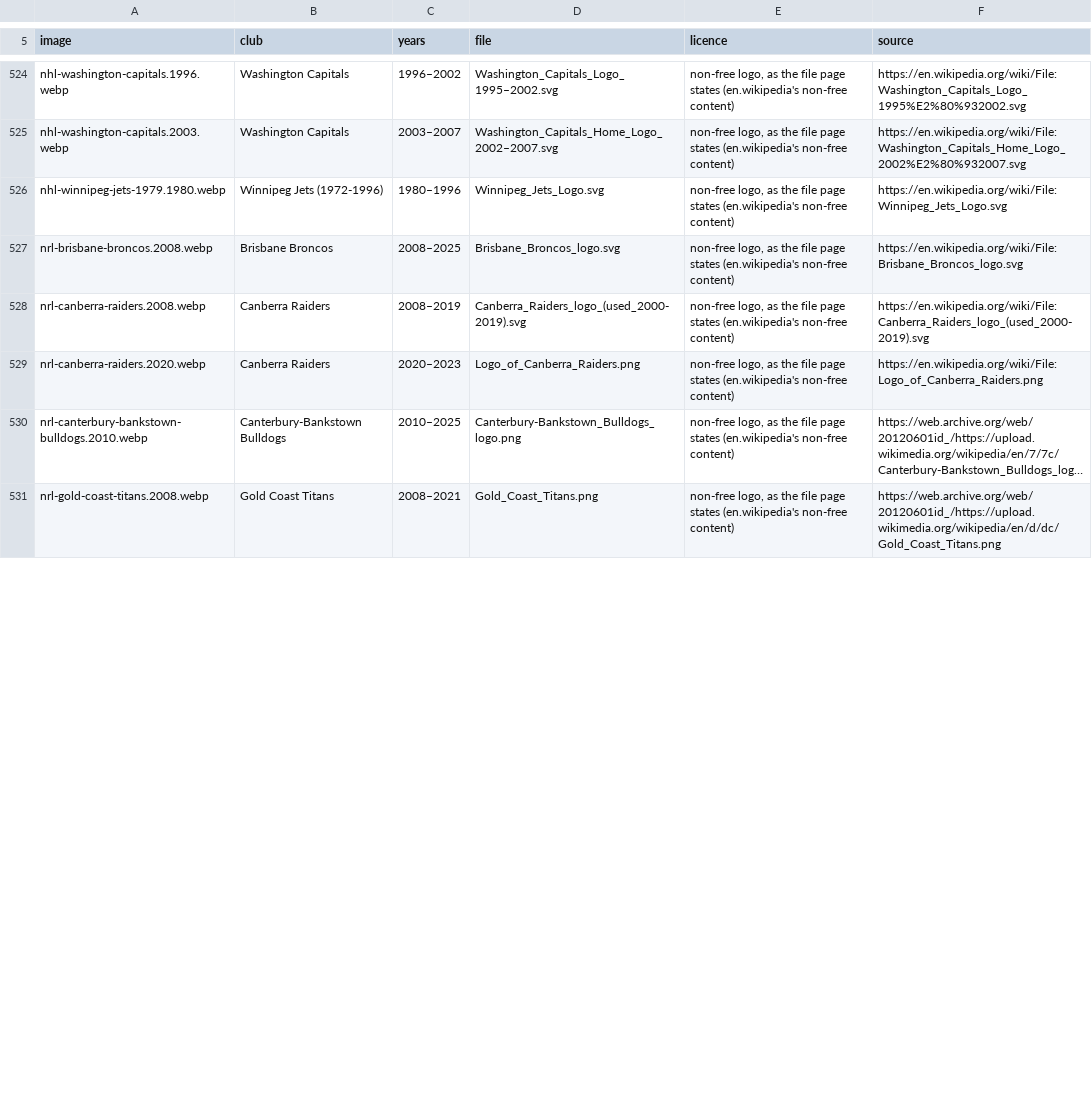
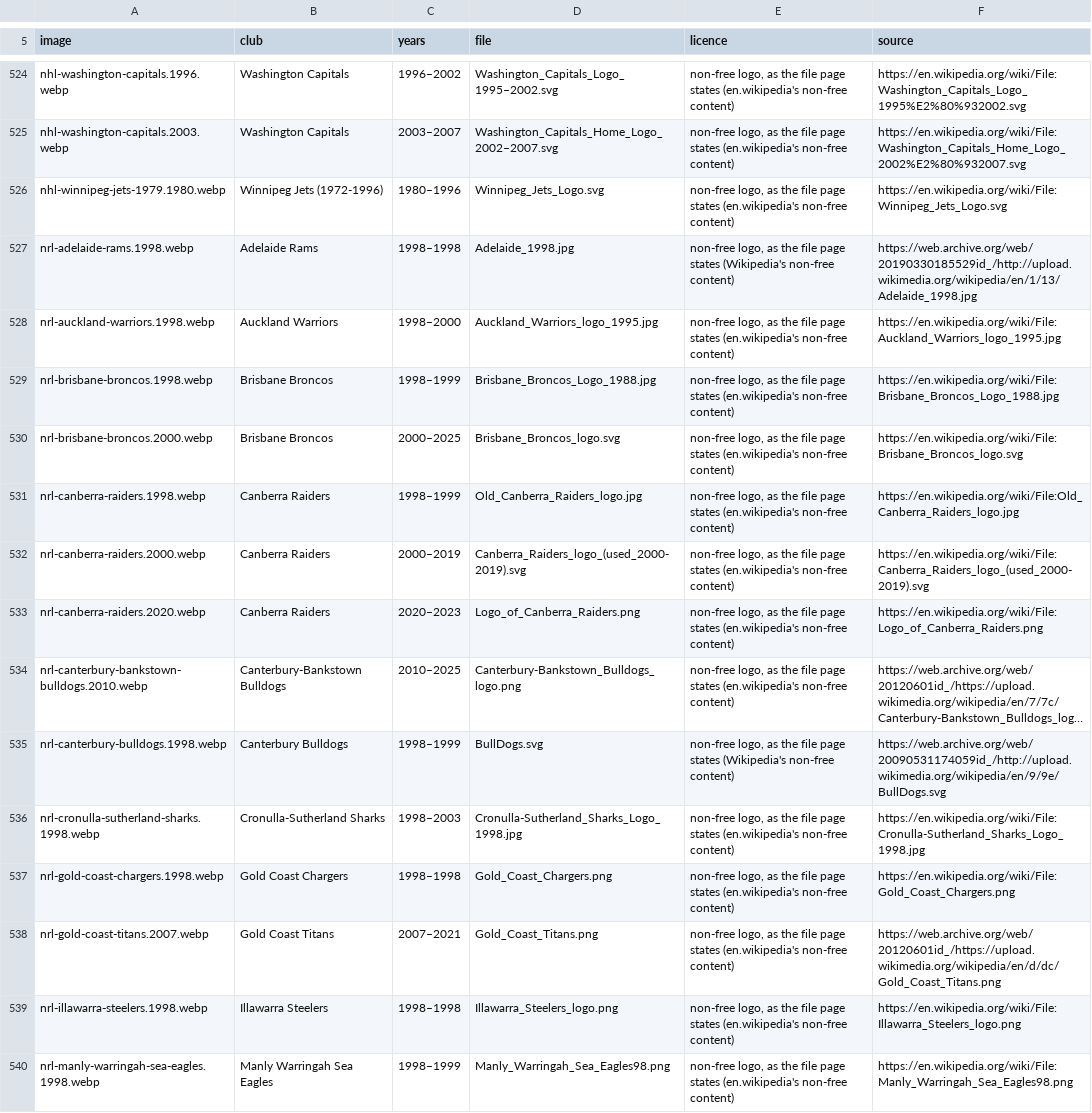
Before and after one commit to salgabri/imperialism-game, a TSV file: public/club-logos/SOURCES-eras.tsv, drawn as a sheet; only a part is shown, gaps mark what is left out; long unchanged cells end in …; addresses are those after the commit; the diff covers the shown part only; the diff names each change by its address in the sheet, - before the commit and + after, or states it on an @@ line.

```diff
--- a/public/club-logos/SOURCES-eras.tsv
+++ b/public/club-logos/SOURCES-eras.tsv
+row 527: nrl-adelaide-rams.1998.webp | Adelaide Rams | 1998–1998 | Adelaide_1998.jpg | non-free logo, as the file page states (Wikipedia's non-free content) | https://web.archive.org/web/20190330185529id_/http://upload.wikimedia.org/wikipedia/en/1/13/Adelaide_1998.jpg
+row 528: nrl-auckland-warriors.1998.webp | Auckland Warriors | 1998–2000 | Auckland_Warriors_logo_1995.jpg | non-free logo, as the file page states (en.wikipedia's non-free content) | https://en.wikipedia.org/wiki/File:Auckland_Warriors_logo_1995.jpg
+row 529: nrl-brisbane-broncos.1998.webp | Brisbane Broncos | 1998–1999 | Brisbane_Broncos_Logo_1988.jpg | non-free logo, as the file page states (en.wikipedia's non-free content) | https://en.wikipedia.org/wiki/File:Brisbane_Broncos_Logo_1988.jpg
-A530 (image): nrl-brisbane-broncos.2008.webp
+A530 (image): nrl-brisbane-broncos.2000.webp
-C530 (years): 2008–2025
+C530 (years): 2000–2025
+row 531: nrl-canberra-raiders.1998.webp | Canberra Raiders | 1998–1999 | Old_Canberra_Raiders_logo.jpg | non-free logo, as the file page states (en.wikipedia's non-free content) | https://en.wikipedia.org/wiki/File:Old_Canberra_Raiders_logo.jpg
-A532 (image): nrl-canberra-raiders.2008.webp
+A532 (image): nrl-canberra-raiders.2000.webp
-C532 (years): 2008–2019
+C532 (years): 2000–2019
+row 535: nrl-canterbury-bulldogs.1998.webp | Canterbury Bulldogs | 1998–1999 | BullDogs.svg | non-free logo, as the file page states (Wikipedia's non-free content) | https://web.archive.org/web/20090531174059id_/http://upload.wikimedia.org/wikipedia/en/9/9e/BullDogs.svg
+row 536: nrl-cronulla-sutherland-sharks.1998.webp | Cronulla-Sutherland Sharks | 1998–2003 | Cronulla-Sutherland_Sharks_Logo_1998.jpg | non-free logo, as the file page states (en.wikipedia's non-free content) | https://en.wikipedia.org/wiki/File:Cronulla-Sutherland_Sharks_Logo_1998.jpg
+row 537: nrl-gold-coast-chargers.1998.webp | Gold Coast Chargers | 1998–1998 | Gold_Coast_Chargers.png | non-free logo, as the file page states (en.wikipedia's non-free content) | https://en.wikipedia.org/wiki/File:Gold_Coast_Chargers.png
-A538 (image): nrl-gold-coast-titans.2008.webp
+A538 (image): nrl-gold-coast-titans.2007.webp
-C538 (years): 2008–2021
+C538 (years): 2007–2021
+row 539: nrl-illawarra-steelers.1998.webp | Illawarra Steelers | 1998–1998 | Illawarra_Steelers_logo.png | non-free logo, as the file page states (en.wikipedia's non-free content) | https://en.wikipedia.org/wiki/File:Illawarra_Steelers_logo.png
+row 540: nrl-manly-warringah-sea-eagles.1998.webp | Manly Warringah Sea Eagles | 1998–1999 | Manly_Warringah_Sea_Eagles98.png | non-free logo, as the file page states (en.wikipedia's non-free content) | https://en.wikipedia.org/wiki/File:Manly_Warringah_Sea_Eagles98.png
```
Also changed, not shown: 10 added rows and 10 edited cells elsewhere in this file, 32 other files.
